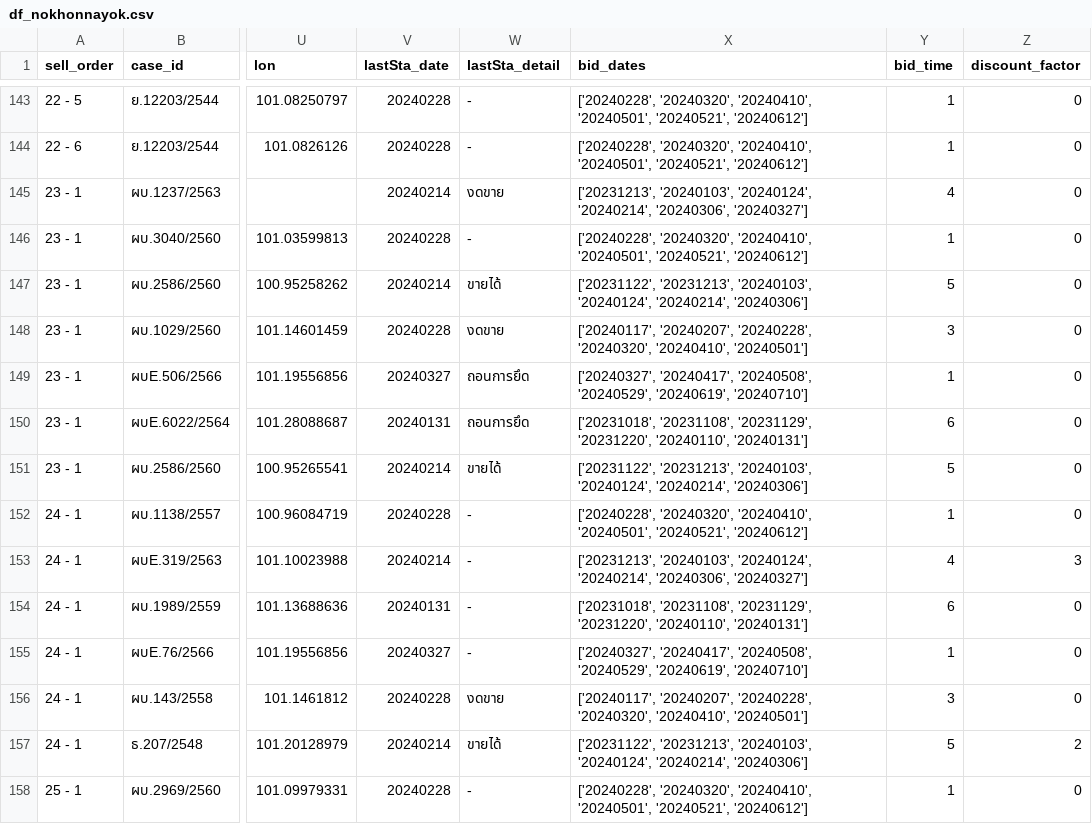
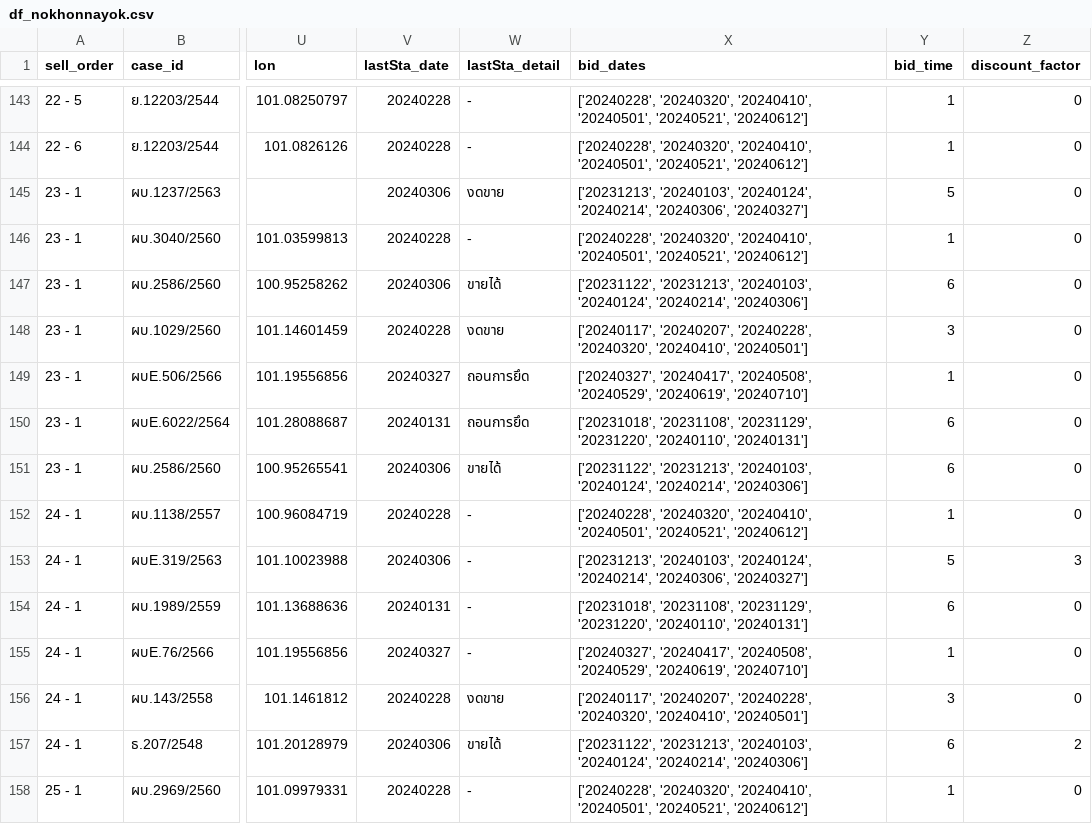
Before and after one commit to phawitb/crawler-led3-window, a CSV file: df_nokhonnayok.csv, drawn as a sheet; only a part is shown, gaps mark what is left out; the diff covers the shown part only; the diff names each change by its address in the sheet, - before the commit and + after, or states it on an @@ line.

Commit message:
Update df_nokhonnayok.csv

```diff
--- a/df_nokhonnayok.csv
+++ b/df_nokhonnayok.csv
-V145 (lastSta_date): 20240214
+V145 (lastSta_date): 20240306
-Y145 (bid_time): 4
+Y145 (bid_time): 5
-V147 (lastSta_date): 20240214
+V147 (lastSta_date): 20240306
-Y147 (bid_time): 5
+Y147 (bid_time): 6
-V151 (lastSta_date): 20240214
+V151 (lastSta_date): 20240306
-Y151 (bid_time): 5
+Y151 (bid_time): 6
-V153 (lastSta_date): 20240214
+V153 (lastSta_date): 20240306
-Y153 (bid_time): 4
+Y153 (bid_time): 5
-V157 (lastSta_date): 20240214
+V157 (lastSta_date): 20240306
-Y157 (bid_time): 5
+Y157 (bid_time): 6
```
Also changed, not shown: 154 edited cells elsewhere in this file.
